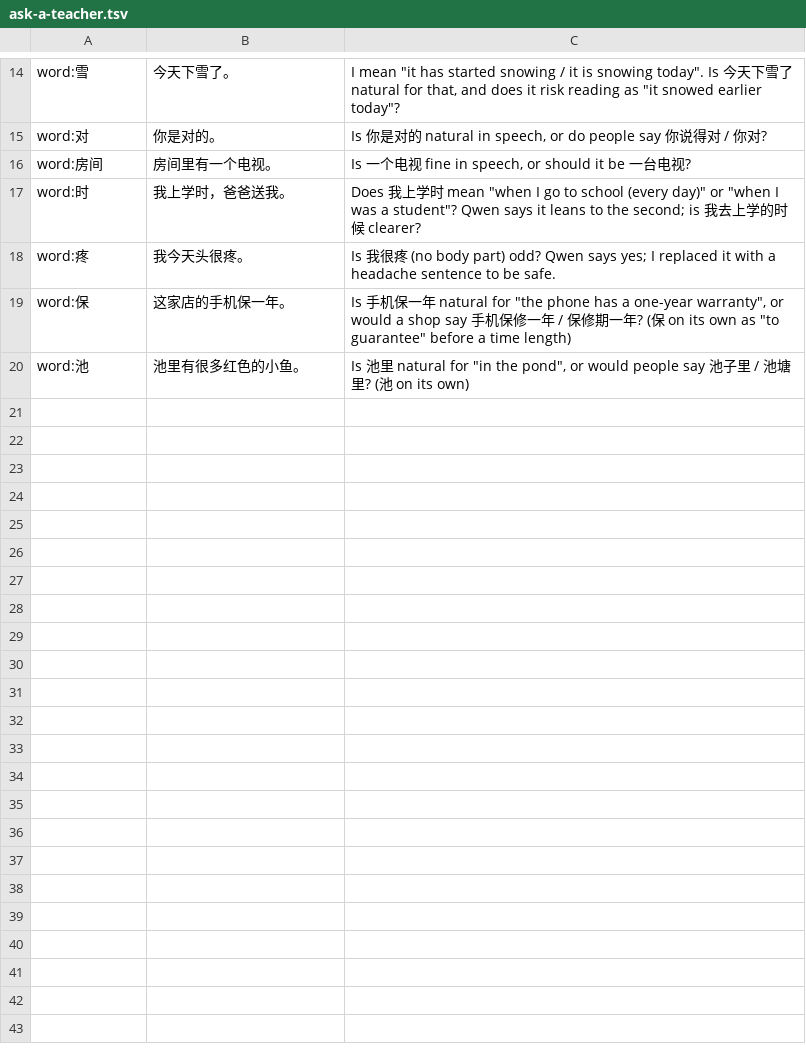
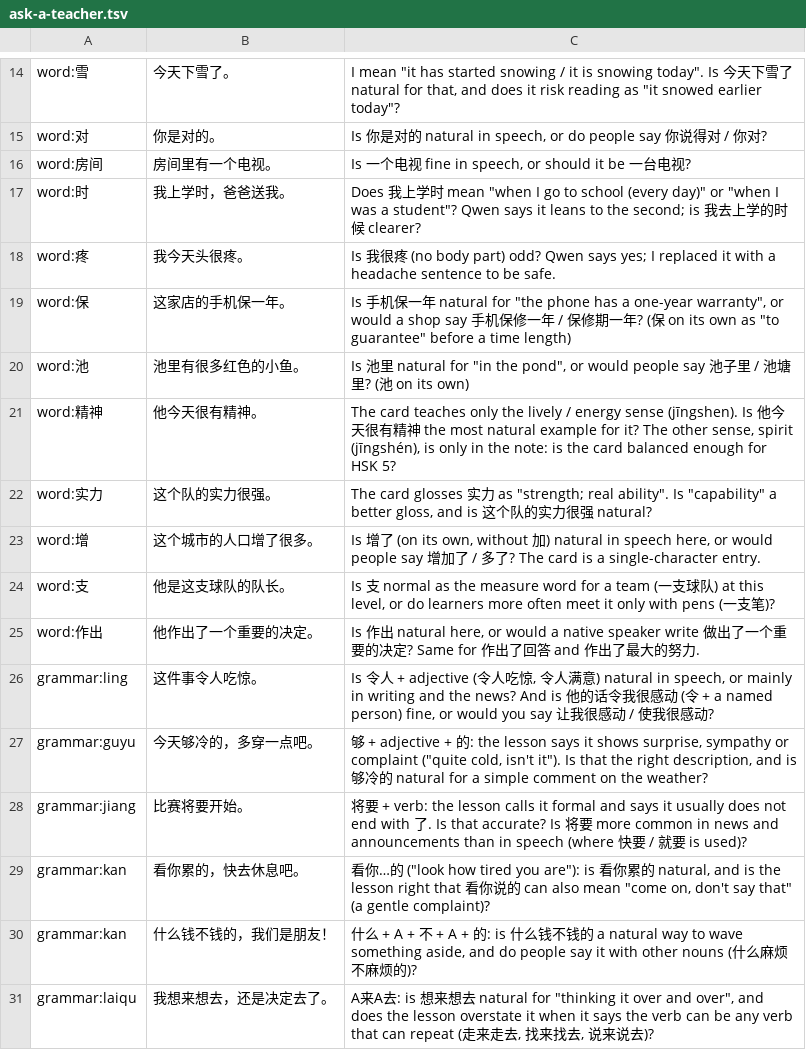
Before and after one commit to alvinyu20/hsk-path, a TSV file: content/ask-a-teacher.tsv, drawn as a sheet; only a part is shown, gaps mark what is left out.

```diff
--- a/content/ask-a-teacher.tsv
+++ b/content/ask-a-teacher.tsv
@@ -20 +20,12 @@ word:保	这家店的手机保一年。	Is 手机保一年 natural for "the phon
 word:池	池里有很多红色的小鱼。	Is 池里 natural for "in the pond", or would people say 池子里 / 池塘里? (池 on its own)
+word:精神	他今天很有精神。	The card teaches only the lively / energy sense (jīngshen). Is 他今天很有精神 the most natural example for it? The other sense, spirit (jīngshén), is only in the note: is the card balanced enough for HSK 5?
+word:实力	这个队的实力很强。	The card glosses 实力 as "strength; real ability". Is "capability" a better gloss, and is 这个队的实力很强 natural?
+word:增	这个城市的人口增了很多。	Is 增了 (on its own, without 加) natural in speech here, or would people say 增加了 / 多了? The card is a single-character entry.
+word:支	他是这支球队的队长。	Is 支 normal as the measure word for a team (一支球队) at this level, or do learners more often meet it only with pens (一支笔)?
+word:作出	他作出了一个重要的决定。	Is 作出 natural here, or would a native speaker write 做出了一个重要的决定? Same for 作出了回答 and 作出了最大的努力.
+grammar:ling	这件事令人吃惊。	Is 令人 + adjective (令人吃惊, 令人满意) natural in speech, or mainly in writing and the news? And is 他的话令我很感动 (令 + a named person) fine, or would you say 让我很感动 / 使我很感动?
+grammar:guyu	今天够冷的，多穿一点吧。	够 + adjective + 的: the lesson says it shows surprise, sympathy or complaint ("quite cold, isn't it"). Is that the right description, and is 够冷的 natural for a simple comment on the weather?
+grammar:jiang	比赛将要开始。	将要 + verb: the lesson calls it formal and says it usually does not end with 了. Is that accurate? Is 将要 more common in news and announcements than in speech (where 快要 / 就要 is used)?
+grammar:kan	看你累的，快去休息吧。	看你…的 ("look how tired you are"): is 看你累的 natural, and is the lesson right that 看你说的 can also mean "come on, don't say that" (a gentle complaint)?
+grammar:kan	什么钱不钱的，我们是朋友！	什么 + A + 不 + A + 的: is 什么钱不钱的 a natural way to wave something aside, and do people say it with other nouns (什么麻烦不麻烦的)?
+grammar:laiqu	我想来想去，还是决定去了。	A来A去: is 想来想去 natural for "thinking it over and over", and does the lesson overstate it when it says the verb can be any verb that can repeat (走来走去, 找来找去, 说来说去)?
```
